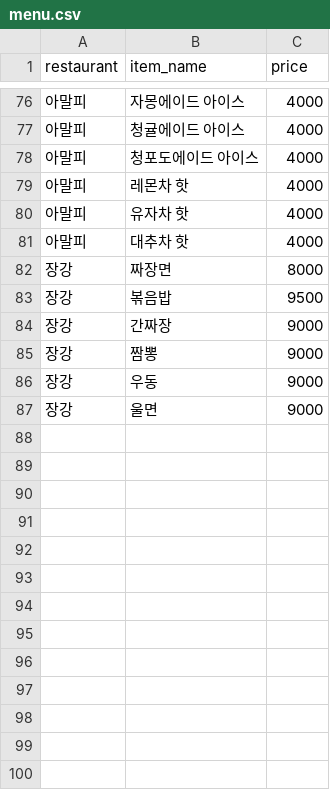
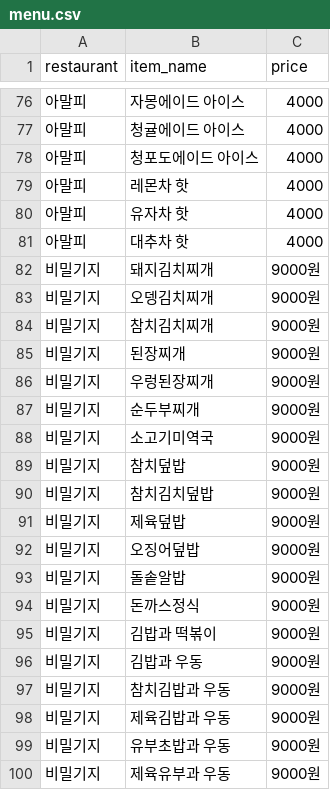
Before and after one commit to ping1973no-rgb/school-meal, a CSV file: menu.csv, drawn as a sheet; only a part is shown, gaps mark what is left out.

Commit message:
Update menu.csv

```diff
--- a/menu.csv
+++ b/menu.csv
@@ -81,7 +81,20 @@ restaurant,item_name,price
 아말피,대추차 핫,4000
-장강,짜장면,8000
-장강,볶음밥,9500
-장강,간짜장,9000
-장강,짬뽕,9000
-장강,우동,9000
-장강,울면,9000
+비밀기지, 돼지김치찌개, 9000원
+비밀기지, 오뎅김치찌개, 9000원
+비밀기지, 참치김치찌개, 9000원
+비밀기지, 된장찌개, 9000원
+비밀기지, 우렁된장찌개, 9000원
+비밀기지, 순두부찌개, 9000원
+비밀기지, 소고기미역국, 9000원
+비밀기지, 참치덮밥, 9000원
+비밀기지, 참치김치덮밥, 9000원
+비밀기지, 제육덮밥, 9000원
+비밀기지, 오징어덮밥, 9000원
+비밀기지, 돌솥알밥, 9000원
+비밀기지, 돈까스정식, 9000원
+비밀기지, 김밥과 떡볶이, 9000원
+비밀기지, 김밥과 우동, 9000원
+비밀기지, 참치김밥과 우동, 9000원
+비밀기지, 제육김밥과 우동, 9000원
+비밀기지, 유부초밥과 우동, 9000원
+비밀기지, 제육유부과 우동, 9000원
```
